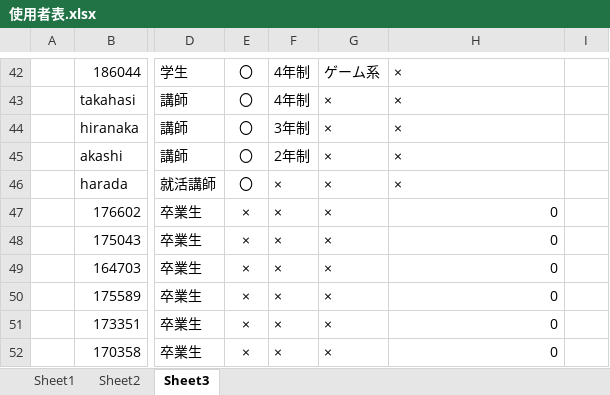
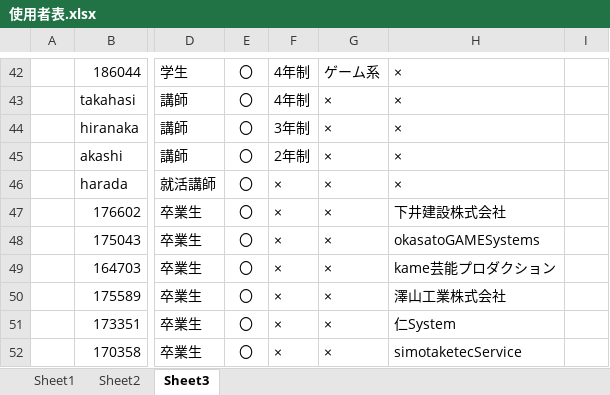
Before and after one commit to niimoti/Spling-database, an Excel workbook: 使用者表.xlsx, sheet Sheet3, drawn as a sheet; only a part is shown, gaps mark what is left out; values as stored, in another font and other column widths than the file's, no borders; conditional formats not drawn; the diff names each change by its address in the sheet, - before the commit and + after, or states it on an @@ line.

Commit message:
Add files via upload

```diff
--- a/使用者表.xlsx (sheet Sheet3)
+++ b/使用者表.xlsx (sheet Sheet3)
-E47:E52: ×
+E47:E52: 〇
-H47: 0
+H47: 下井建設株式会社
-H48: 0
+H48: okasatoGAMESystems
-H49: 0
+H49: kame芸能プロダクション
-H50: 0
+H50: 澤山工業株式会社
-H51: 0
+H51: 仁System
-H52: 0
+H52: simotaketecService
```
Also changed, not shown: sheet Sheet2.
